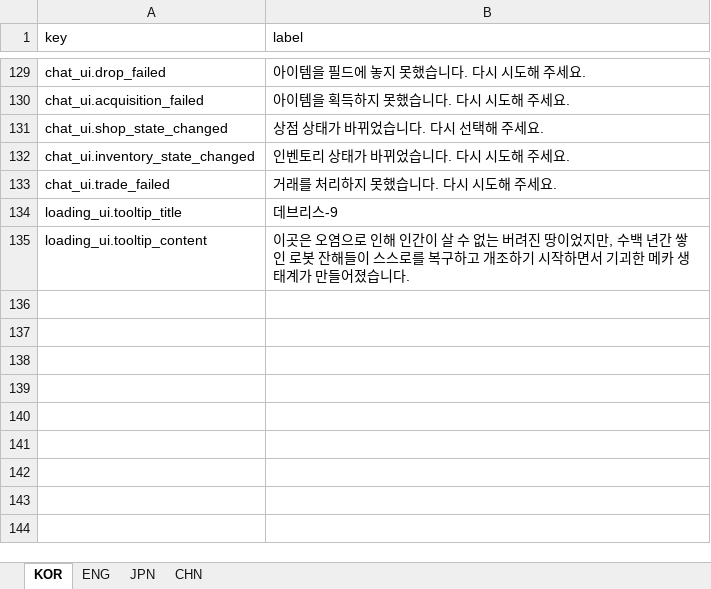
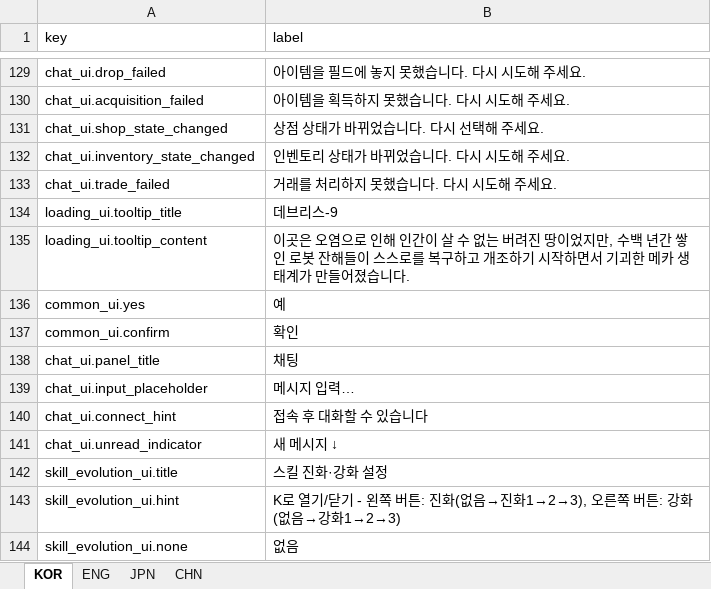
Before and after one commit to jolab4723/Project2, an Excel workbook: Assets/Resources/DataFiles/UIData/1. ExcelFile/UILabel.xlsx, sheet KOR, drawn as a sheet; only a part is shown, gaps mark what is left out; values as stored, in another font and other column widths than the file's, no borders; the diff names each change by its address in the sheet, - before the commit and + after, or states it on an @@ line.

```diff
--- a/Assets/Resources/DataFiles/UIData/1. ExcelFile/UILabel.xlsx (sheet KOR)
+++ b/Assets/Resources/DataFiles/UIData/1. ExcelFile/UILabel.xlsx (sheet KOR)
+row 136: common_ui.yes | 예
+row 137: common_ui.confirm | 확인
+row 138: chat_ui.panel_title | 채팅
+row 139: chat_ui.input_placeholder | 메시지 입력…
+row 140: chat_ui.connect_hint | 접속 후 대화할 수 있습니다
+row 141: chat_ui.unread_indicator | 새 메시지 ↓
+row 142: skill_evolution_ui.title | 스킬 진화·강화 설정
+row 143: skill_evolution_ui.hint | K로 열기/닫기 - 왼쪽 버튼: 진화(없음→진화1→2→3), 오른쪽 버튼: 강화(없음→강화1→2→3)
+row 144: skill_evolution_ui.none | 없음
```
Also changed, not shown: sheet ENG, sheet CHN, sheet JPN, 13 other files.
